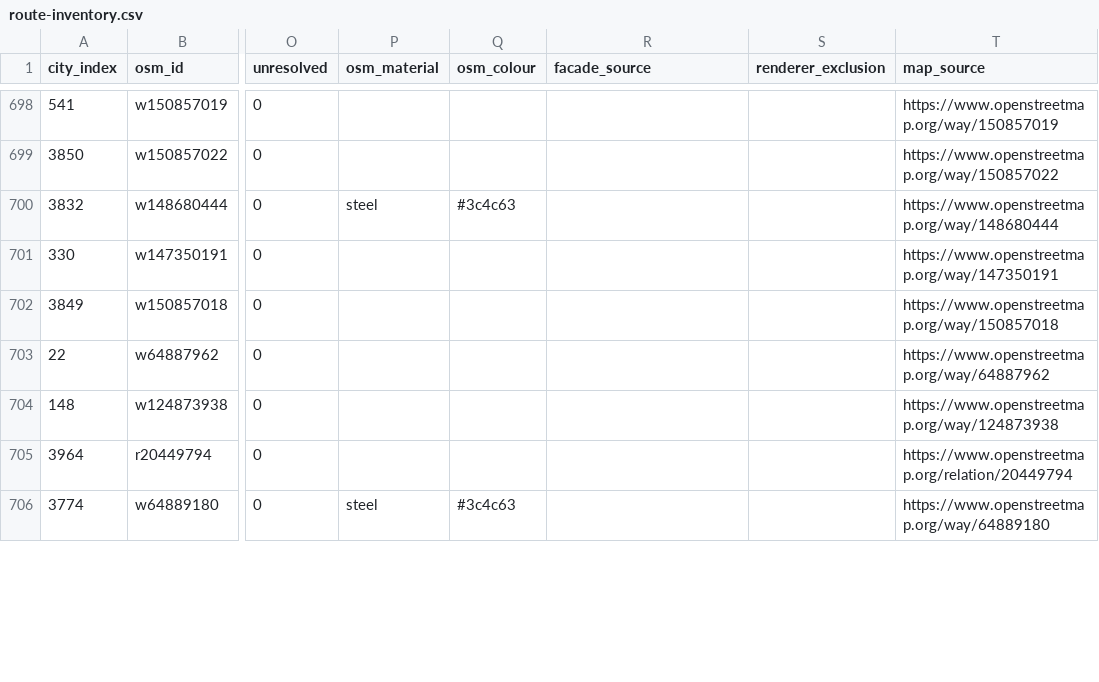
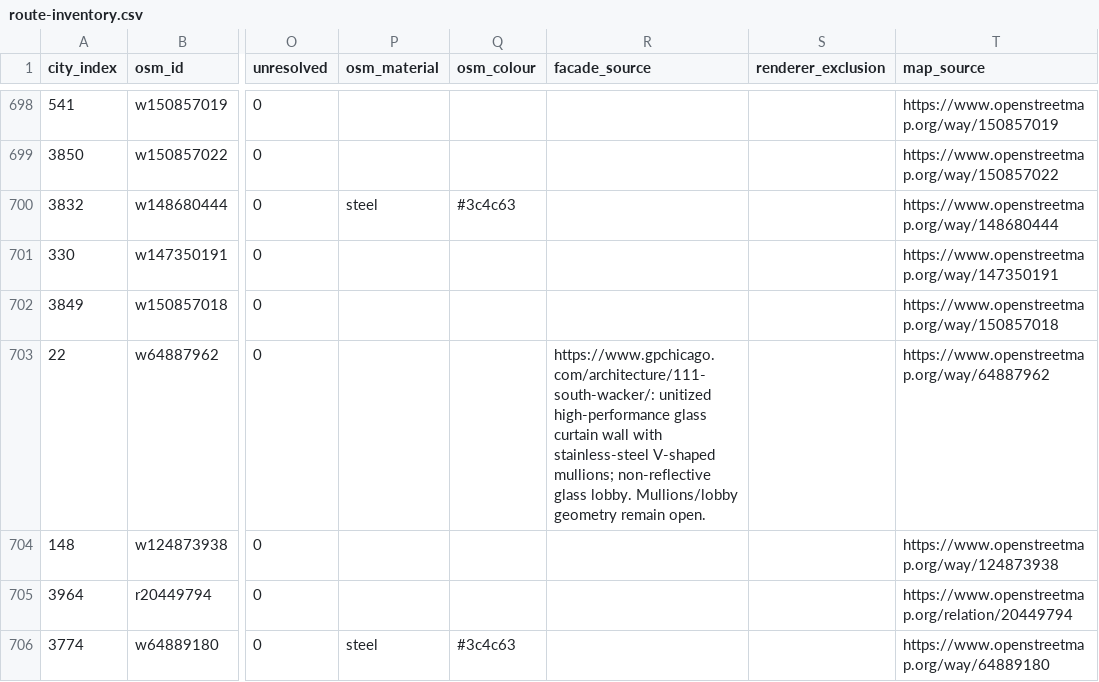
Before and after one commit to SnekPolylepis/Racingsim, a CSV file: godot/trackgen/data/chicago/route-inventory.csv, drawn as a sheet; only a part is shown, gaps mark what is left out; the diff covers the shown part only; the diff names each change by its address in the sheet, - before the commit and + after, or states it on an @@ line.

Commit message:
Source Wacker and Loop building facade materials

```diff
--- a/godot/trackgen/data/chicago/route-inventory.csv
+++ b/godot/trackgen/data/chicago/route-inventory.csv
-R703 (facade_source): (empty)
+R703 (facade_source): https://www.gpchicago.com/architecture/111-south-wacker/: unitized high-performance glass curtain wall with stainless-steel V-shaped mullions; non-reflective glass lobby. Mullions/lobby geometry remain open.
```
Also changed, not shown: 7 edited cells elsewhere in this file, 6 other files.
